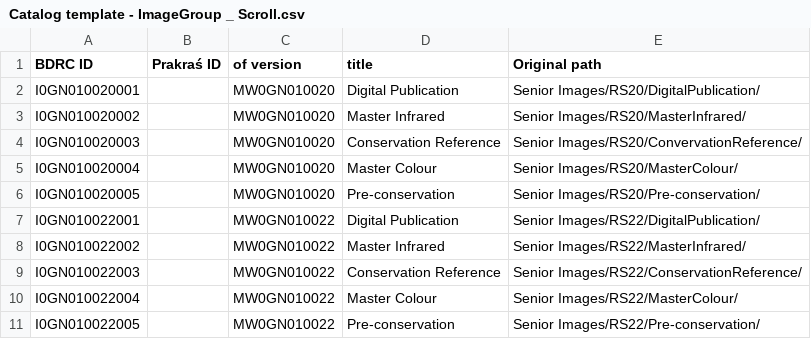
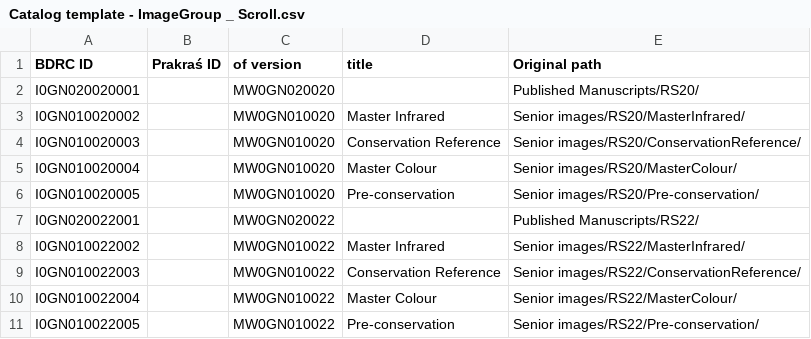
Before and after one commit to buda-base/gnd-pilot, a CSV file: input/Catalog template - ImageGroup _ Scroll.csv, drawn as a sheet.

```diff
--- a/input/Catalog template - ImageGroup _ Scroll.csv
+++ b/input/Catalog template - ImageGroup _ Scroll.csv
@@ -1,11 +1,11 @@
 BDRC ID,Prakraś ID,of version,title,Original path
-I0GN010020001,,MW0GN010020,Digital Publication,Senior Images/RS20/DigitalPublication/
-I0GN010020002,,MW0GN010020,Master Infrared,Senior Images/RS20/MasterInfrared/
-I0GN010020003,,MW0GN010020,Conservation Reference,Senior Images/RS20/ConvervationReference/
-I0GN010020004,,MW0GN010020,Master Colour,Senior Images/RS20/MasterColour/
-I0GN010020005,,MW0GN010020,Pre-conservation,Senior Images/RS20/Pre-conservation/
-I0GN010022001,,MW0GN010022,Digital Publication,Senior Images/RS22/DigitalPublication/
-I0GN010022002,,MW0GN010022,Master Infrared,Senior Images/RS22/MasterInfrared/
-I0GN010022003,,MW0GN010022,Conservation Reference,Senior Images/RS22/ConservationReference/
-I0GN010022004,,MW0GN010022,Master Colour,Senior Images/RS22/MasterColour/
-I0GN010022005,,MW0GN010022,Pre-conservation,Senior Images/RS22/Pre-conservation/
+I0GN020020001,,MW0GN020020,,Published Manuscripts/RS20/
+I0GN010020002,,MW0GN010020,Master Infrared,Senior images/RS20/MasterInfrared/
+I0GN010020003,,MW0GN010020,Conservation Reference,Senior images/RS20/ConservationReference/
+I0GN010020004,,MW0GN010020,Master Colour,Senior images/RS20/MasterColour/
+I0GN010020005,,MW0GN010020,Pre-conservation,Senior images/RS20/Pre-conservation/
+I0GN020022001,,MW0GN020022,,Published Manuscripts/RS22/
+I0GN010022002,,MW0GN010022,Master Infrared,Senior images/RS22/MasterInfrared/
+I0GN010022003,,MW0GN010022,Conservation Reference,Senior images/RS22/ConservationReference/
+I0GN010022004,,MW0GN010022,Master Colour,Senior images/RS22/MasterColour/
+I0GN010022005,,MW0GN010022,Pre-conservation,Senior images/RS22/Pre-conservation/
```
Also changed, not shown: input/Catalog template - Images.csv, input/Catalog template - Physical _ Item.csv, 2 other files.
